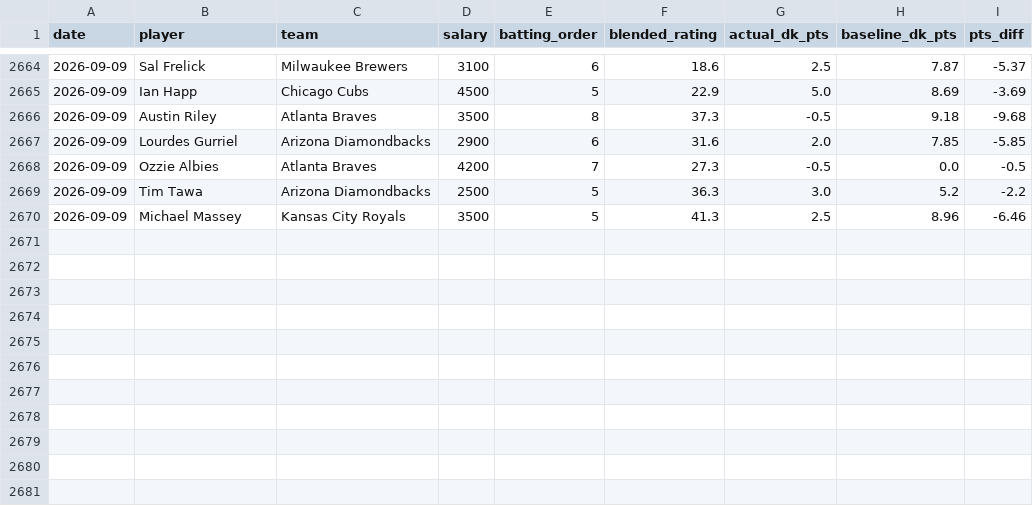
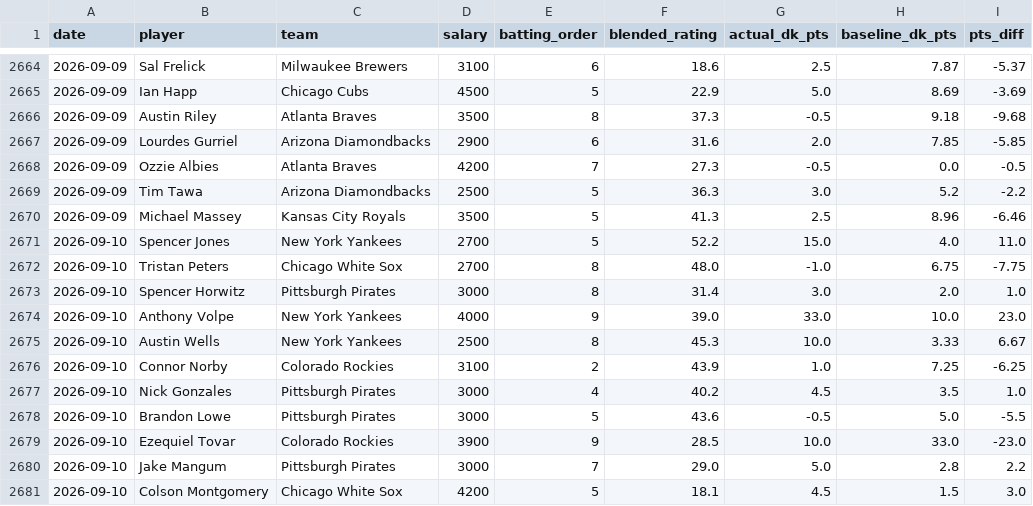
Before and after one commit to kklosowiak/MlbDFS, a CSV file: scratch/passive_tracker/signals/platoon_trap_log.csv, drawn as a sheet; only a part is shown, gaps mark what is left out; the diff names each change by its address in the sheet, - before the commit and + after, or states it on an @@ line.

```diff
--- a/scratch/passive_tracker/signals/platoon_trap_log.csv
+++ b/scratch/passive_tracker/signals/platoon_trap_log.csv
+row 2671: 2026-09-10 | Spencer Jones | New York Yankees | 2700 | 5 | 52.2 | 15.0 | 4.0 | 11.0
+row 2672: 2026-09-10 | Tristan Peters | Chicago White Sox | 2700 | 8 | 48.0 | -1.0 | 6.75 | -7.75
+row 2673: 2026-09-10 | Spencer Horwitz | Pittsburgh Pirates | 3000 | 8 | 31.4 | 3.0 | 2.0 | 1.0
+row 2674: 2026-09-10 | Anthony Volpe | New York Yankees | 4000 | 9 | 39.0 | 33.0 | 10.0 | 23.0
+row 2675: 2026-09-10 | Austin Wells | New York Yankees | 2500 | 8 | 45.3 | 10.0 | 3.33 | 6.67
+row 2676: 2026-09-10 | Connor Norby | Colorado Rockies | 3100 | 2 | 43.9 | 1.0 | 7.25 | -6.25
+row 2677: 2026-09-10 | Nick Gonzales | Pittsburgh Pirates | 3000 | 4 | 40.2 | 4.5 | 3.5 | 1.0
+row 2678: 2026-09-10 | Brandon Lowe | Pittsburgh Pirates | 3000 | 5 | 43.6 | -0.5 | 5.0 | -5.5
+row 2679: 2026-09-10 | Ezequiel Tovar | Colorado Rockies | 3900 | 9 | 28.5 | 10.0 | 33.0 | -23.0
+row 2680: 2026-09-10 | Jake Mangum | Pittsburgh Pirates | 3000 | 7 | 29.0 | 5.0 | 2.8 | 2.2
+row 2681: 2026-09-10 | Colson Montgomery | Chicago White Sox | 4200 | 5 | 18.1 | 4.5 | 1.5 | 3.0
```
Also changed, not shown: scratch/passive_tracker/signals/elite_platoon_log.csv, scratch/passive_tracker/signals/hot_msmi_log.csv, 8 other files.
